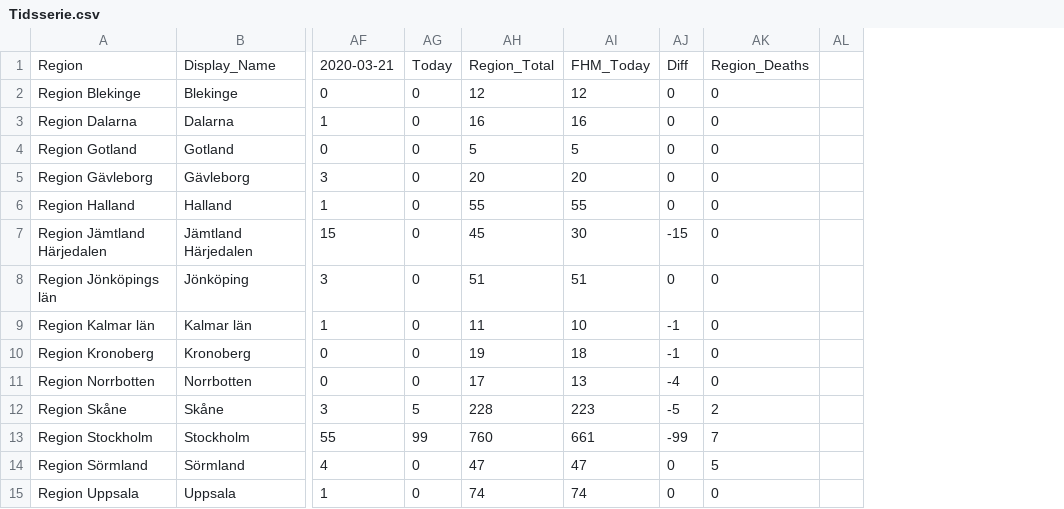
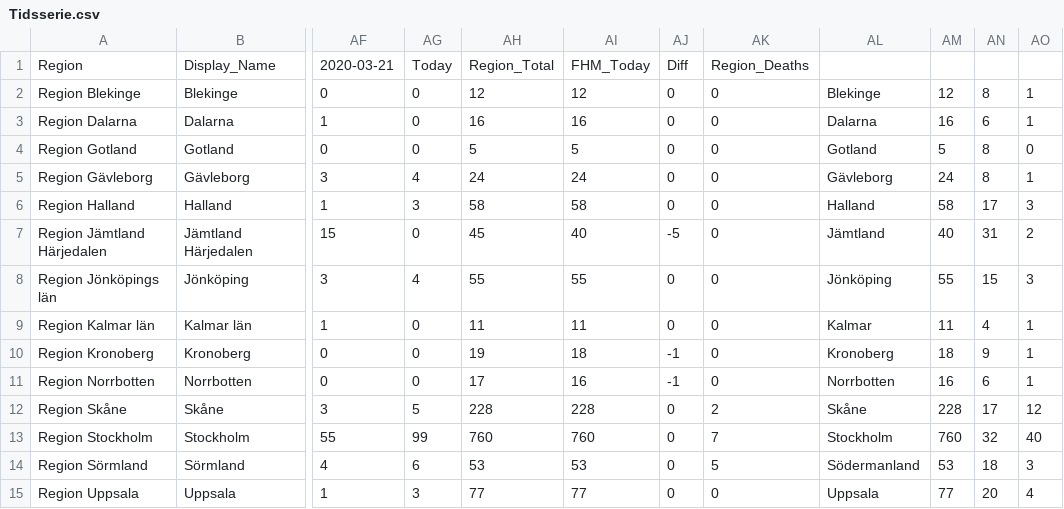
Before and after one commit to elinlutz/gatsby-map, a CSV file: src/data/Tidsserie.csv, drawn as a sheet; only a part is shown, gaps mark what is left out; removed rows and columns are numbered as before the commit, all else as after; the diff covers the shown part only; the diff names each change by its address in the sheet, - before the commit and + after, or states it on an @@ line.

```diff
--- a/src/data/Tidsserie.csv
+++ b/src/data/Tidsserie.csv
-column AL, empty
+column AL, rows 2-15: Blekinge | Dalarna | Gotland | Gävleborg | Halland | Jämtland | Jönköping | Kalmar | Kronoberg | Norrbotten | Skåne | Stockholm | Södermanland | Uppsala
+column AM, rows 2-15: 12 | 16 | 5 | 24 | 58 | 40 | 55 | 11 | 18 | 16 | 228 | 760 | 53 | 77
+column AN, rows 2-15: 8 | 6 | 8 | 8 | 17 | 31 | 15 | 4 | 9 | 6 | 17 | 32 | 18 | 20
+column AO, rows 2-15: 1 | 1 | 0 | 1 | 3 | 2 | 3 | 1 | 1 | 1 | 12 | 40 | 3 | 4
-AG5: 0
+AG5: 4
-AH5: 20
+AH5: 24
-AI5: 20
+AI5: 24
-AG6: 0
+AG6: 3
-AH6: 55
+AH6: 58
-AI6: 55
+AI6: 58
-AI7: 30
+AI7: 40
-AJ7: -15
+AJ7: -5
-AG8: 0
+AG8: 4
-AH8: 51
+AH8: 55
-AI8: 51
+AI8: 55
-AI9: 10
+AI9: 11
-AJ9: -1
+AJ9: 0
-AI11: 13
+AI11: 16
-AJ11: -4
+AJ11: -1
-AI12: 223
+AI12: 228
-AJ12: -5
+AJ12: 0
-AI13: 661
+AI13: 760
-AJ13: -99
+AJ13: 0
-AG14: 0
+AG14: 6
-AH14: 47
+AH14: 53
-AI14: 47
+AI14: 53
-AG15: 0
+AG15: 3
-AH15: 74
+AH15: 77
-AI15: 74
+AI15: 77
```
Also changed, not shown: 15 edited cells elsewhere in this file, 2 other files.
